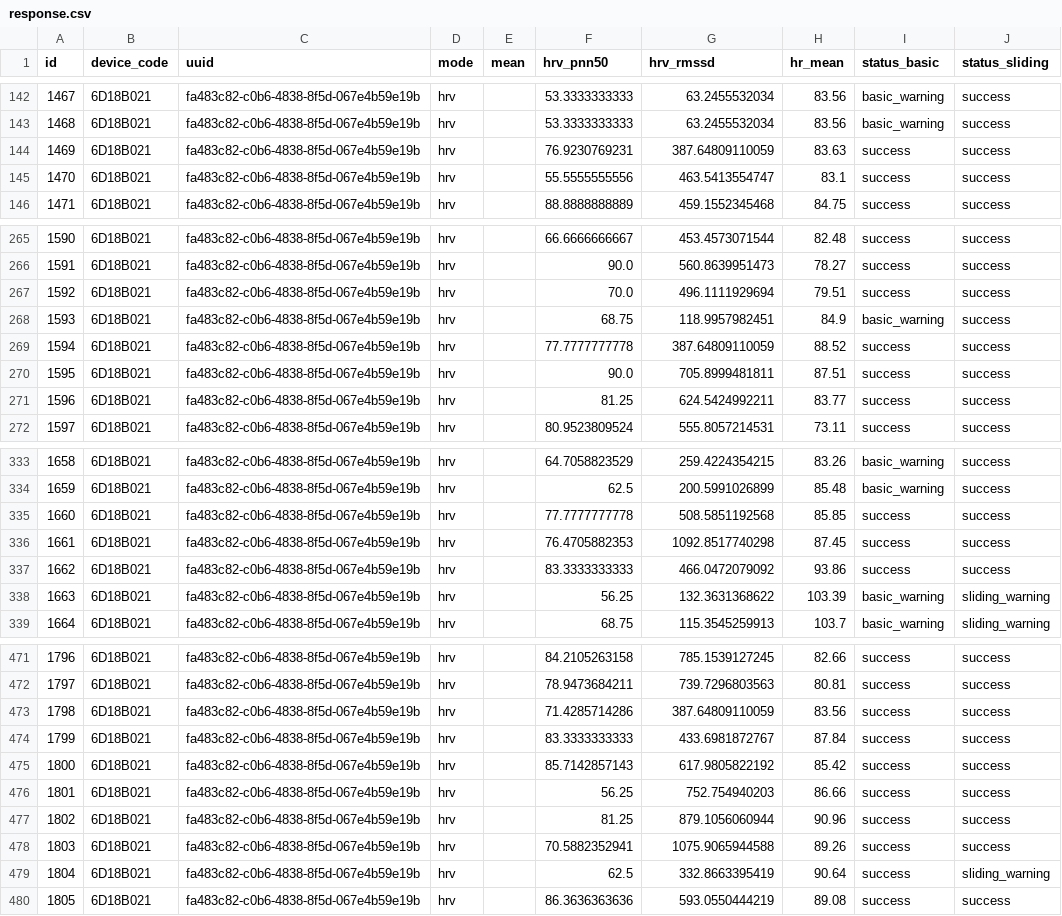
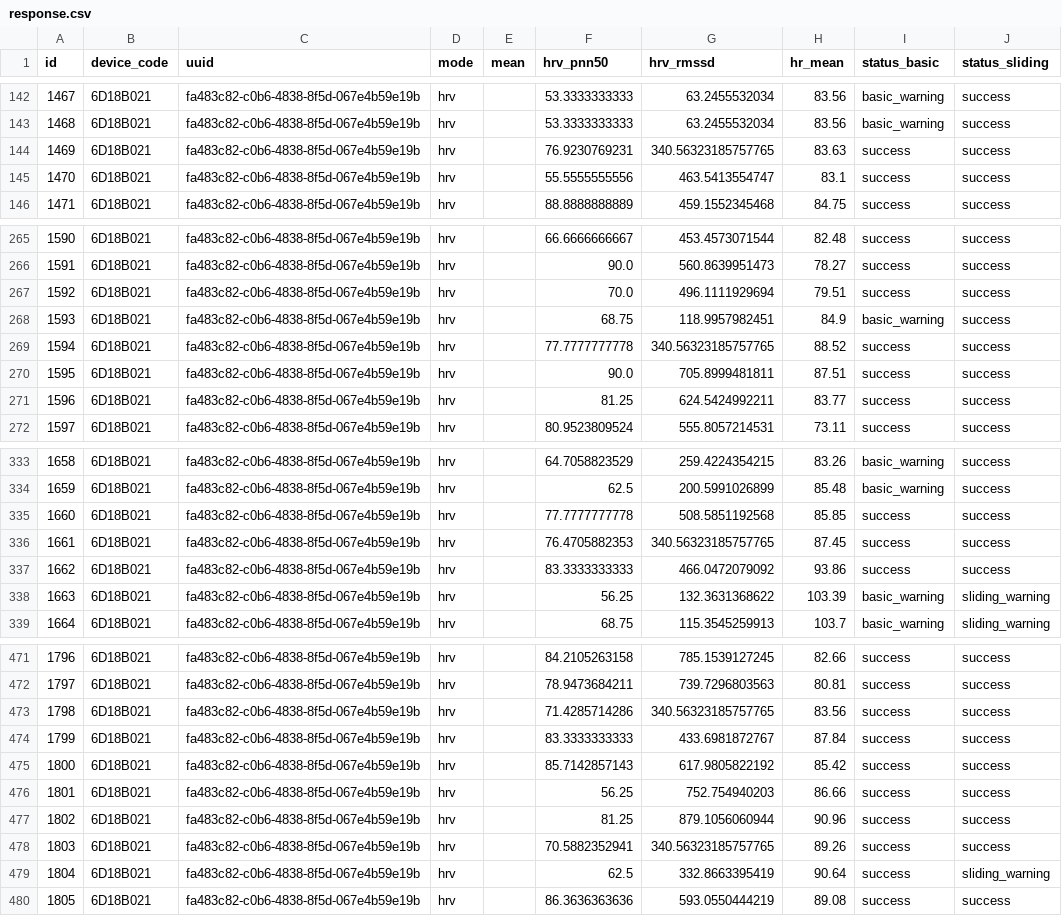
Before and after one commit to SiyuQian/Stress-recognition-project, a CSV file: server/web/demoapp/static/datasets/6D18B021/fa483c82-c0b6-4838-8f5d-067e4b59e19b/response.csv, drawn as a sheet; only a part is shown, gaps mark what is left out; the diff covers the shown part only; the diff names each change by its address in the sheet, - before the commit and + after, or states it on an @@ line.

```diff
--- a/server/web/demoapp/static/datasets/6D18B021/fa483c82-c0b6-4838-8f5d-067e4b59e19b/response.csv
+++ b/server/web/demoapp/static/datasets/6D18B021/fa483c82-c0b6-4838-8f5d-067e4b59e19b/response.csv
-G144 (hrv_rmssd): 387.64809110059
+G144 (hrv_rmssd): 340.56323185757765
-G269 (hrv_rmssd): 387.64809110059
+G269 (hrv_rmssd): 340.56323185757765
-G336 (hrv_rmssd): 1092.8517740298
+G336 (hrv_rmssd): 340.56323185757765
-G473 (hrv_rmssd): 387.64809110059
+G473 (hrv_rmssd): 340.56323185757765
-G478 (hrv_rmssd): 1075.9065944588
+G478 (hrv_rmssd): 340.56323185757765
```
Also changed, not shown: 13 edited cells elsewhere in this file, server/web/demoapp/static/datasets/6D18B021/b5adf719-8d04-4575-a3c2-2e23ca6621b6/response.csv, 6 other files.
